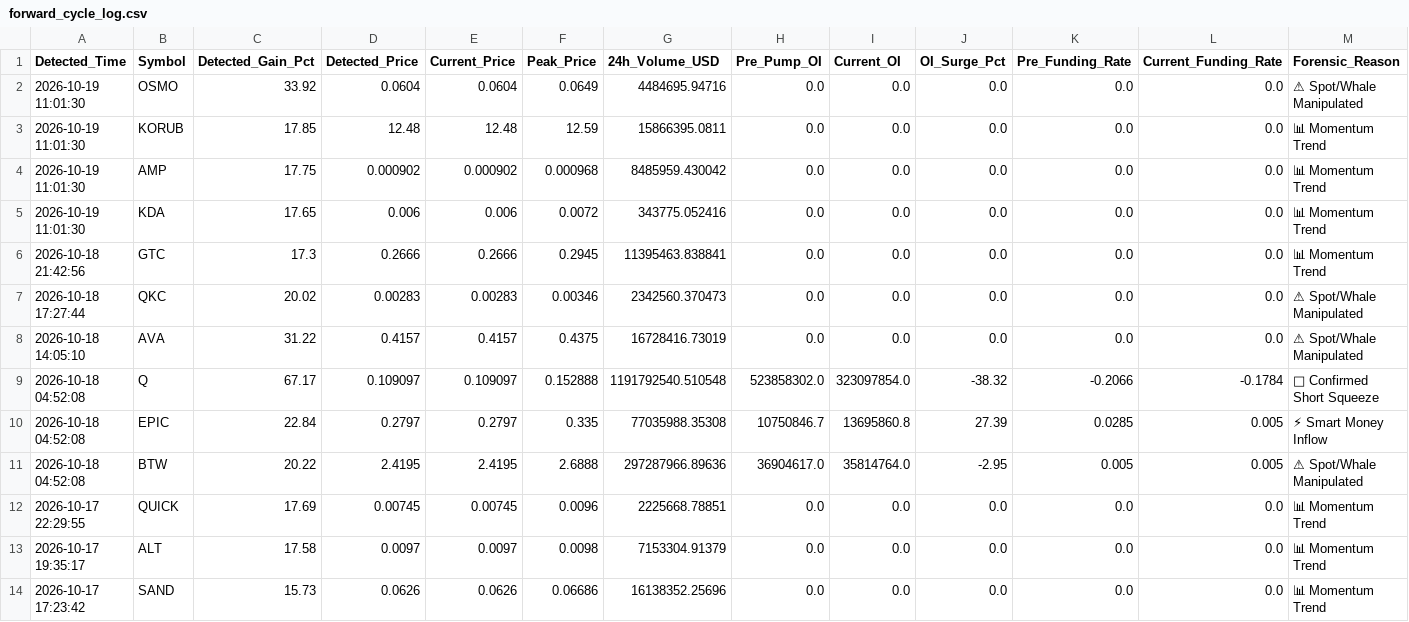
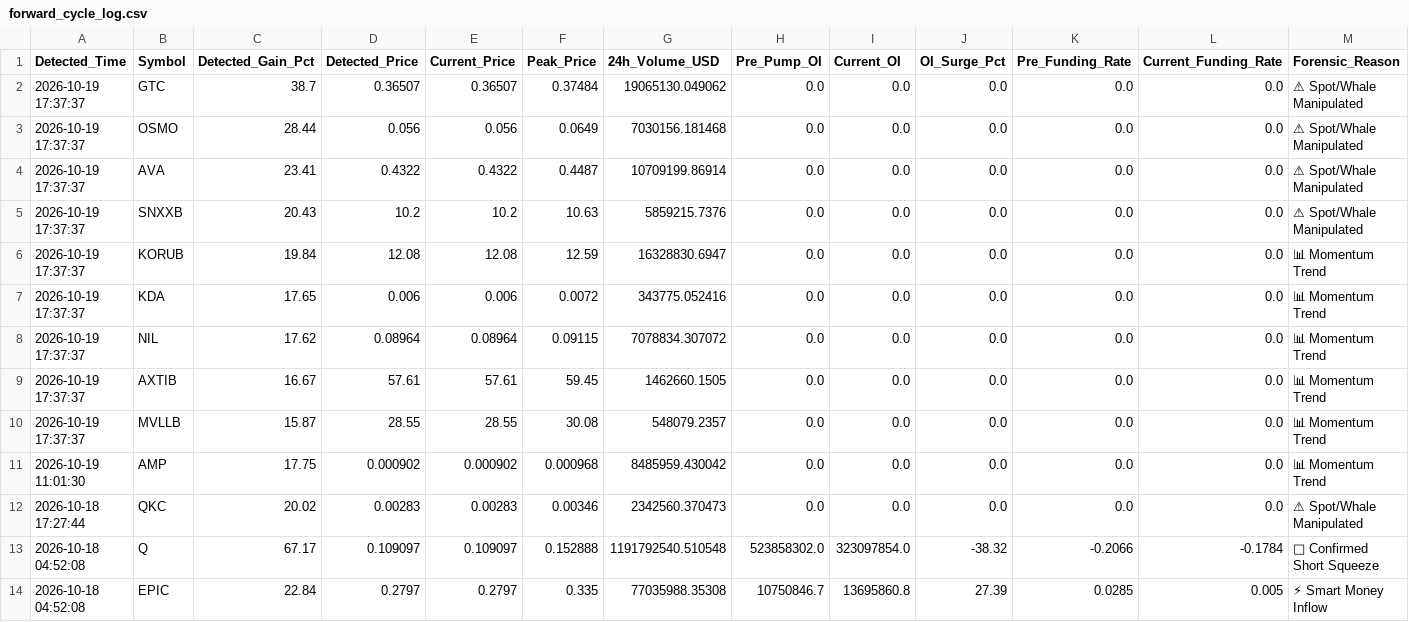
Before and after one commit to Mobinul88/mobinul, a CSV file: forward_cycle_log.csv, drawn as a sheet; only a part is shown; the shorter side is filled out with more unchanged rows; removed rows and columns are numbered as before the commit, all else as after; rows hold the shown columns only; the diff names each change by its address in the sheet, - before the commit and + after, or states it on an @@ line.

```diff
--- a/forward_cycle_log.csv
+++ b/forward_cycle_log.csv
+row 2: 2026-10-19 17:37:37 | GTC | 38.7 | 0.36507 | 0.36507 | 0.37484 | 19065130.049062 | 0.0 | 0.0 | 0.0 | 0.0 | 0.0 | ⚠ Spot/Whale Manipulated
-A3 (Detected_Time): 2026-10-19 11:01:30
+A3 (Detected_Time): 2026-10-19 17:37:37
-C3 (Detected_Gain_Pct): 33.92
+C3 (Detected_Gain_Pct): 28.44
-D3 (Detected_Price): 0.0604
+D3 (Detected_Price): 0.056
-E3 (Current_Price): 0.0604
+E3 (Current_Price): 0.056
-G3 (24h_Volume_USD): 4484695.94716
+G3 (24h_Volume_USD): 7030156.181468
+row 4: 2026-10-19 17:37:37 | AVA | 23.41 | 0.4322 | 0.4322 | 0.4487 | 10709199.86914 | 0.0 | 0.0 | 0.0 | 0.0 | 0.0 | ⚠ Spot/Whale Manipulated
+row 5: 2026-10-19 17:37:37 | SNXXB | 20.43 | 10.2 | 10.2 | 10.63 | 5859215.7376 | 0.0 | 0.0 | 0.0 | 0.0 | 0.0 | ⚠ Spot/Whale Manipulated
-A6 (Detected_Time): 2026-10-19 11:01:30
+A6 (Detected_Time): 2026-10-19 17:37:37
-C6 (Detected_Gain_Pct): 17.85
+C6 (Detected_Gain_Pct): 19.84
-D6 (Detected_Price): 12.48
+D6 (Detected_Price): 12.08
-E6 (Current_Price): 12.48
+E6 (Current_Price): 12.08
-G6 (24h_Volume_USD): 15866395.0811
+G6 (24h_Volume_USD): 16328830.6947
+row 7: 2026-10-19 17:37:37 | KDA | 17.65 | 0.006 | 0.006 | 0.0072 | 343775.052416 | 0.0 | 0.0 | 0.0 | 0.0 | 0.0 | 📊 Momentum Trend
+row 8: 2026-10-19 17:37:37 | NIL | 17.62 | 0.08964 | 0.08964 | 0.09115 | 7078834.307072 | 0.0 | 0.0 | 0.0 | 0.0 | 0.0 | 📊 Momentum Trend
+row 9: 2026-10-19 17:37:37 | AXTIB | 16.67 | 57.61 | 57.61 | 59.45 | 1462660.1505 | 0.0 | 0.0 | 0.0 | 0.0 | 0.0 | 📊 Momentum Trend
+row 10: 2026-10-19 17:37:37 | MVLLB | 15.87 | 28.55 | 28.55 | 30.08 | 548079.2357 | 0.0 | 0.0 | 0.0 | 0.0 | 0.0 | 📊 Momentum Trend
-row 5: 2026-10-19 11:01:30 | KDA | 17.65 | 0.006 | 0.006 | 0.0072 | 343775.052416 | 0.0 | 0.0 | 0.0 | 0.0 | 0.0 | 📊 Momentum Trend
-row 6: 2026-10-18 21:42:56 | GTC | 17.3 | 0.2666 | 0.2666 | 0.2945 | 11395463.838841 | 0.0 | 0.0 | 0.0 | 0.0 | 0.0 | 📊 Momentum Trend
-row 8: 2026-10-18 14:05:10 | AVA | 31.22 | 0.4157 | 0.4157 | 0.4375 | 16728416.73019 | 0.0 | 0.0 | 0.0 | 0.0 | 0.0 | ⚠ Spot/Whale Manipulated
```
